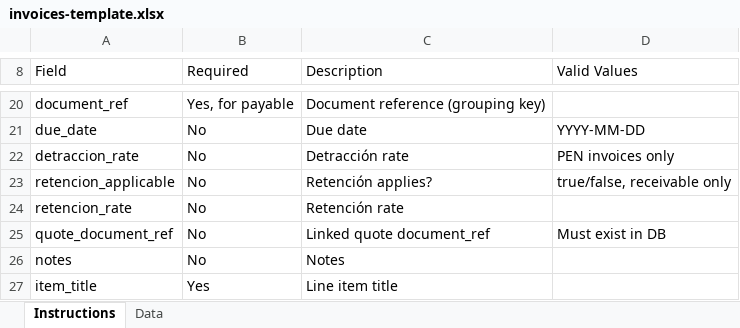
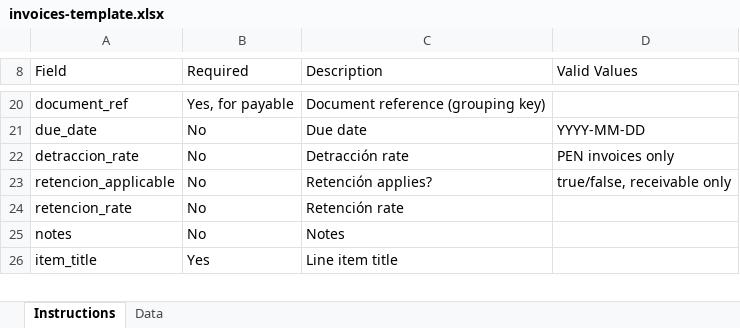
Before and after one commit to Alex-Korakuen/korakuen, an Excel workbook: website/public/templates/invoices-template.xlsx, sheet Instructions, drawn as a sheet; only a part is shown, gaps mark what is left out; values as stored, in another font and other column widths than the file's, no borders; the diff names each change by its address in the sheet, - before the commit and + after, or states it on an @@ line.

```diff
--- a/website/public/templates/invoices-template.xlsx (sheet Instructions)
+++ b/website/public/templates/invoices-template.xlsx (sheet Instructions)
-row 25: quote_document_ref | No | Linked quote document_ref | Must exist in DB
```
Also changed, not shown: sheet Data, website/public/templates/quotes-template.xlsx.
